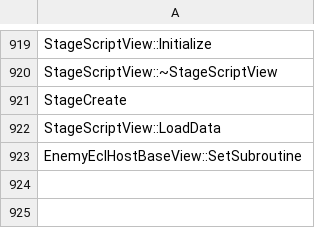
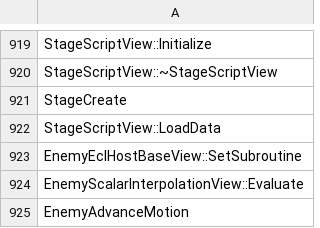
Before and after one commit to N0zoM1z0/th10, a CSV file: config/implemented.csv, drawn as a sheet; only a part is shown, gaps mark what is left out.

```diff
--- a/config/implemented.csv
+++ b/config/implemented.csv
@@ -923 +923,3 @@ StageScriptView::LoadData
 EnemyEclHostBaseView::SetSubroutine
+EnemyScalarInterpolationView::Evaluate
+EnemyAdvanceMotion
```
Also changed, not shown: config/functions.csv, config/reccmp-functions.csv, 7 other files.
